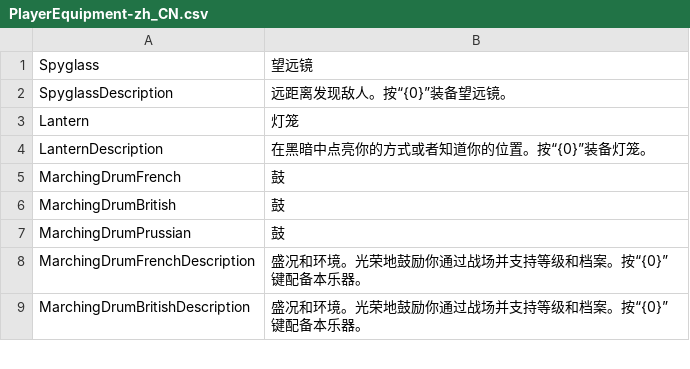
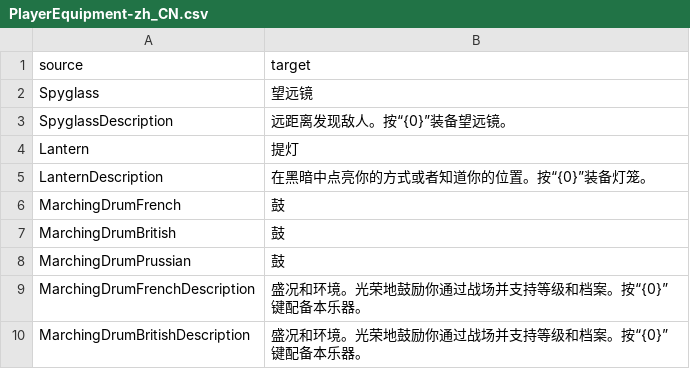
Before and after one commit to liuyuran/HoldfastTranslate, a CSV file: PlayerEquipment-zh_CN.csv, drawn as a sheet; only a part is shown; addresses are those after the commit; the diff names each change by its address in the sheet, - before the commit and + after, or states it on an @@ line.

Commit message:
Translated using Weblate (Chinese (Simplified))
Currently translated at 100.0% (104 of 104 strings)

Translation: holdfast/PlayerEquipment
Translate-URL: http://weblate.chaotic-quantum.site/projects/holdfast/playerequipment/zh_Hans/

```diff
--- a/PlayerEquipment-zh_CN.csv
+++ b/PlayerEquipment-zh_CN.csv
+row 1: source | target
-B4: 灯笼
+B4: 提灯
```
